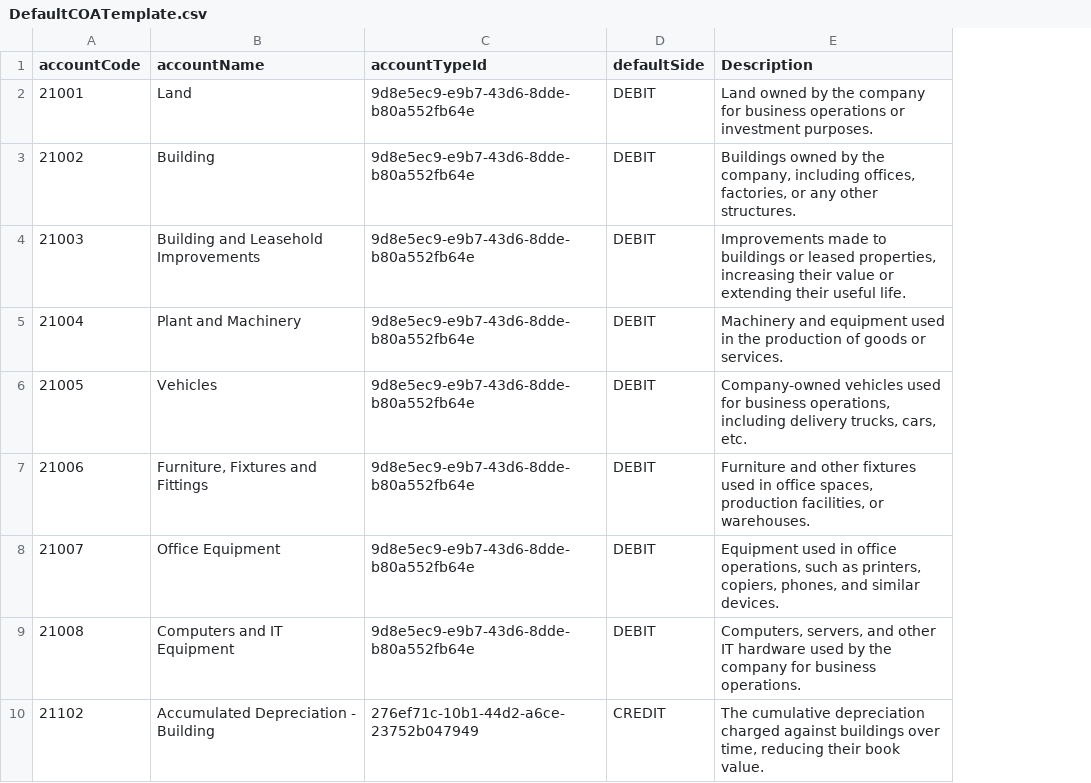
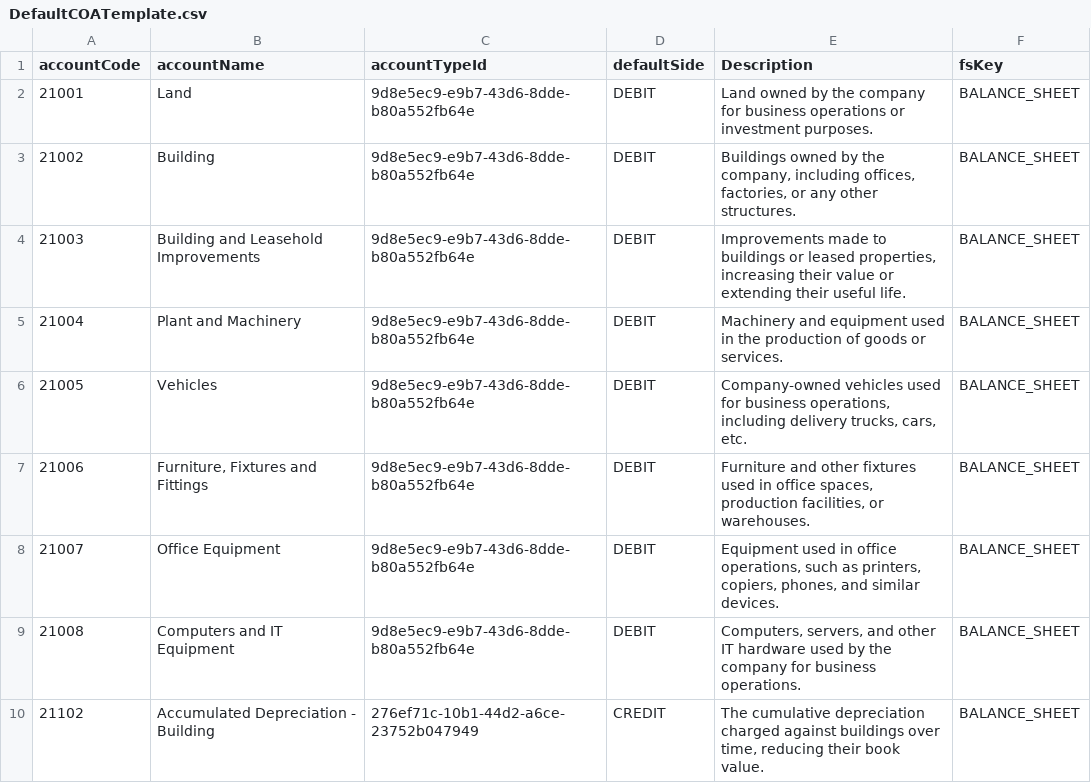
Before and after one commit to accountable-tsl/accountable-books, a CSV file: prisma/data/DefaultCOATemplate.csv, drawn as a sheet; only a part is shown; the diff names each change by its address in the sheet, - before the commit and + after, or states it on an @@ line.

```diff
--- a/prisma/data/DefaultCOATemplate.csv
+++ b/prisma/data/DefaultCOATemplate.csv
+column F (fsKey), rows 2-10: all BALANCE_SHEET
```
Also changed, not shown: 6 other files.
